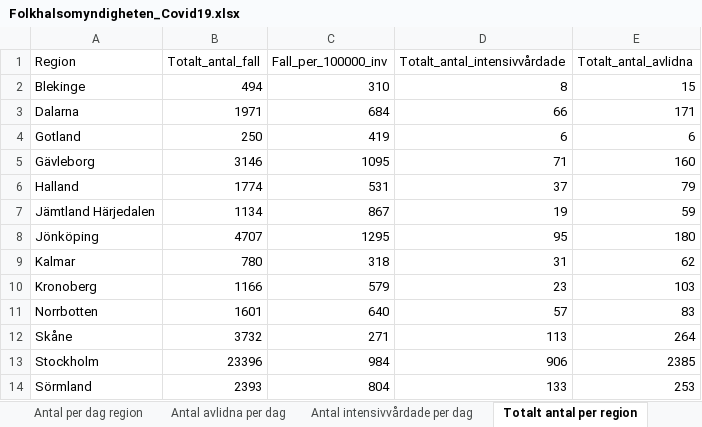
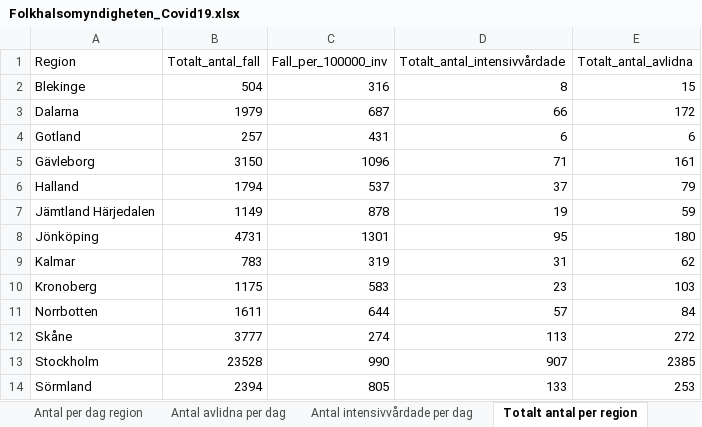
Before and after one commit to andersovelarsson/What-happens-with-covid19-in-the-future.-A-simulation, an Excel workbook: Folkhalsomyndigheten_Covid19.xlsx, sheet Totalt antal per region, drawn as a sheet; only a part is shown; values as stored, in another font and other column widths than the file's, no borders; the diff covers the shown part only; the diff names each change by its address in the sheet, - before the commit and + after, or states it on an @@ line.

```diff
--- a/Folkhalsomyndigheten_Covid19.xlsx (sheet Totalt antal per region)
+++ b/Folkhalsomyndigheten_Covid19.xlsx (sheet Totalt antal per region)
-B2 (Totalt_antal_fall): 494
+B2 (Totalt_antal_fall): 504
-C2 (Fall_per_100000_inv): 310
+C2 (Fall_per_100000_inv): 316
-B3 (Totalt_antal_fall): 1971
+B3 (Totalt_antal_fall): 1979
-C3 (Fall_per_100000_inv): 684
+C3 (Fall_per_100000_inv): 687
-E3 (Totalt_antal_avlidna): 171
+E3 (Totalt_antal_avlidna): 172
-B4 (Totalt_antal_fall): 250
+B4 (Totalt_antal_fall): 257
-C4 (Fall_per_100000_inv): 419
+C4 (Fall_per_100000_inv): 431
-B5 (Totalt_antal_fall): 3146
+B5 (Totalt_antal_fall): 3150
-C5 (Fall_per_100000_inv): 1095
+C5 (Fall_per_100000_inv): 1096
-E5 (Totalt_antal_avlidna): 160
+E5 (Totalt_antal_avlidna): 161
-B6 (Totalt_antal_fall): 1774
+B6 (Totalt_antal_fall): 1794
-C6 (Fall_per_100000_inv): 531
+C6 (Fall_per_100000_inv): 537
-B7 (Totalt_antal_fall): 1134
+B7 (Totalt_antal_fall): 1149
-C7 (Fall_per_100000_inv): 867
+C7 (Fall_per_100000_inv): 878
-B8 (Totalt_antal_fall): 4707
+B8 (Totalt_antal_fall): 4731
-C8 (Fall_per_100000_inv): 1295
+C8 (Fall_per_100000_inv): 1301
-B9 (Totalt_antal_fall): 780
+B9 (Totalt_antal_fall): 783
-C9 (Fall_per_100000_inv): 318
+C9 (Fall_per_100000_inv): 319
-B10 (Totalt_antal_fall): 1166
+B10 (Totalt_antal_fall): 1175
-C10 (Fall_per_100000_inv): 579
+C10 (Fall_per_100000_inv): 583
-B11 (Totalt_antal_fall): 1601
+B11 (Totalt_antal_fall): 1611
-C11 (Fall_per_100000_inv): 640
+C11 (Fall_per_100000_inv): 644
-E11 (Totalt_antal_avlidna): 83
+E11 (Totalt_antal_avlidna): 84
-B12 (Totalt_antal_fall): 3732
+B12 (Totalt_antal_fall): 3777
-C12 (Fall_per_100000_inv): 271
+C12 (Fall_per_100000_inv): 274
-E12 (Totalt_antal_avlidna): 264
+E12 (Totalt_antal_avlidna): 272
-B13 (Totalt_antal_fall): 23396
+B13 (Totalt_antal_fall): 23528
-C13 (Fall_per_100000_inv): 984
+C13 (Fall_per_100000_inv): 990
-D13 (Totalt_antal_intensivvårdade): 906
+D13 (Totalt_antal_intensivvårdade): 907
-B14 (Totalt_antal_fall): 2393
+B14 (Totalt_antal_fall): 2394
-C14 (Fall_per_100000_inv): 804
+C14 (Fall_per_100000_inv): 805
```
Also changed, not shown: 20 edited cells elsewhere in this sheet, sheet Antal per dag region, sheet Totalt antal per åldersgrupp, sheet Antal avlidna per dag, sheet Totalt antal per kön, sheet Antal intensivvårdade per dag, other sheet tabs.
